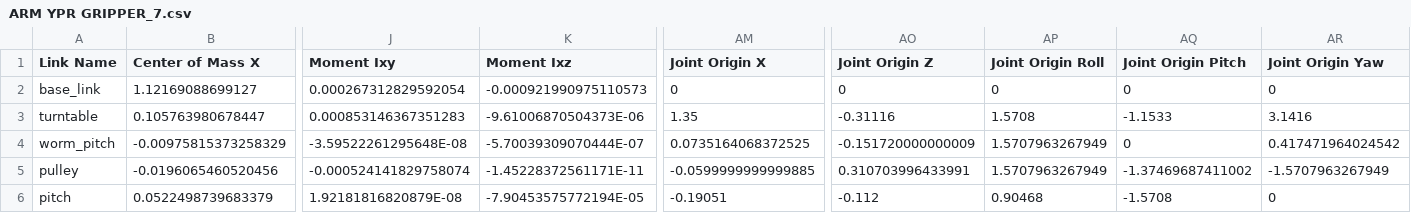
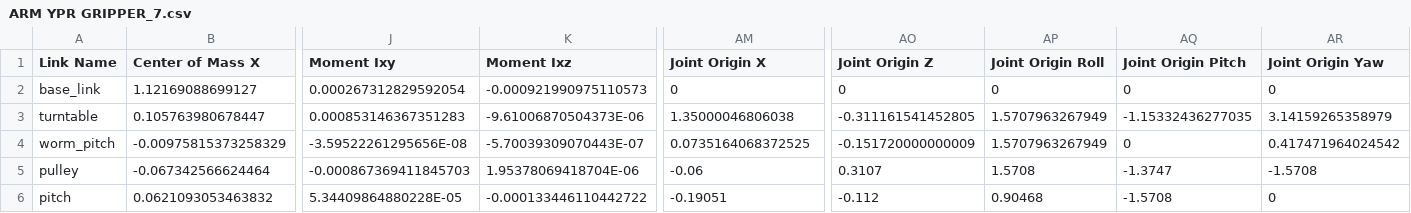
Before and after one commit to Dhanush-Poduval/Matlab, a CSV file: rudra_arm/urdf/ARM YPR GRIPPER_7.csv, drawn as a sheet; only a part is shown, gaps mark what is left out; the diff covers the shown part only; the diff names each change by its address in the sheet, - before the commit and + after, or states it on an @@ line.

```diff
--- a/rudra_arm/urdf/ARM YPR GRIPPER_7.csv
+++ b/rudra_arm/urdf/ARM YPR GRIPPER_7.csv
-AM3 (Joint Origin X): 1.35
+AM3 (Joint Origin X): 1.35000046806038
-AO3 (Joint Origin Z): -0.31116
+AO3 (Joint Origin Z): -0.311161541452805
-AP3 (Joint Origin Roll): 1.5708
+AP3 (Joint Origin Roll): 1.5707963267949
-AQ3 (Joint Origin Pitch): -1.1533
+AQ3 (Joint Origin Pitch): -1.15332436277035
-AR3 (Joint Origin Yaw): 3.1416
+AR3 (Joint Origin Yaw): 3.14159265358979
-J4 (Moment Ixy): -3.59522261295648E-08
+J4 (Moment Ixy): -3.59522261295656E-08
-K4 (Moment Ixz): -5.70039309070444E-07
+K4 (Moment Ixz): -5.70039309070443E-07
-B5 (Center of Mass X): -0.0196065460520456
+B5 (Center of Mass X): -0.067342566624464
-J5 (Moment Ixy): -0.000524141829758074
+J5 (Moment Ixy): -0.000867369411845703
-K5 (Moment Ixz): -1.45228372561171E-11
+K5 (Moment Ixz): 1.95378069418704E-06
-AM5 (Joint Origin X): -0.0599999999999885
+AM5 (Joint Origin X): -0.06
-AO5 (Joint Origin Z): 0.310703996433991
+AO5 (Joint Origin Z): 0.3107
-AP5 (Joint Origin Roll): 1.5707963267949
+AP5 (Joint Origin Roll): 1.5708
-AQ5 (Joint Origin Pitch): -1.37469687411002
+AQ5 (Joint Origin Pitch): -1.3747
-AR5 (Joint Origin Yaw): -1.5707963267949
+AR5 (Joint Origin Yaw): -1.5708
-B6 (Center of Mass X): 0.0522498739683379
+B6 (Center of Mass X): 0.0621093053463832
-J6 (Moment Ixy): 1.92181816820879E-08
+J6 (Moment Ixy): 5.34409864880228E-05
-K6 (Moment Ixz): -7.90453575772194E-05
+K6 (Moment Ixz): -0.000133446110442722
```
Also changed, not shown: 33 edited cells elsewhere in this file, 9 other files.
